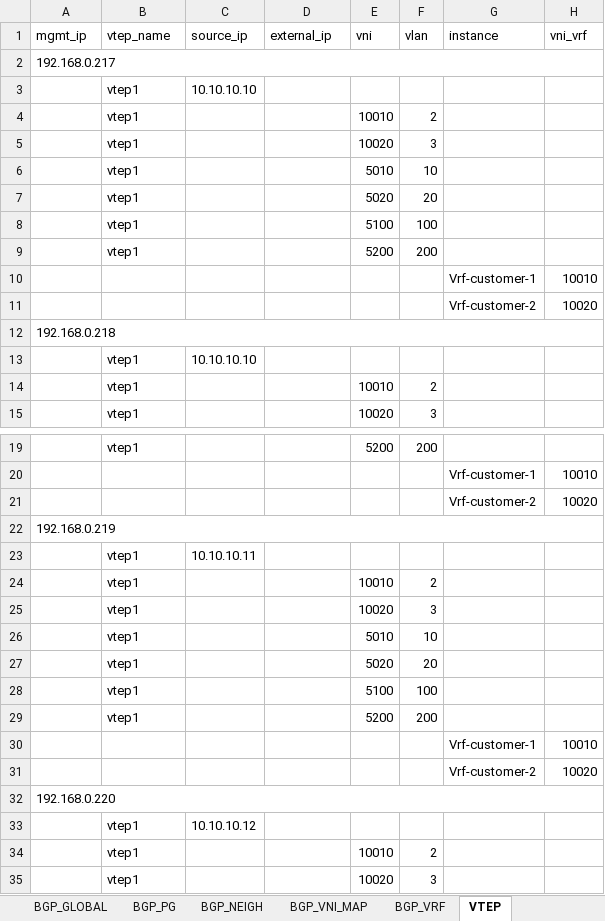
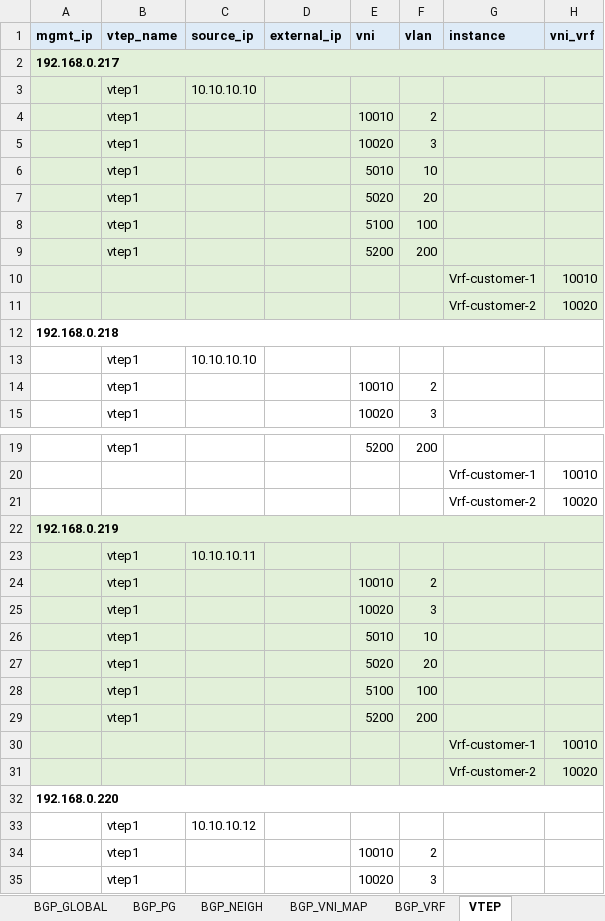
Before and after one commit to gilbertorgit/sonic_dci_api, an Excel workbook: sonic_api/sonic_data.xlsx, sheet VTEP, drawn as a sheet; only a part is shown, gaps mark what is left out; values as stored, in another font and other column widths than the file's, no borders; the diff covers the shown part only; the diff names each change by its address in the sheet, - before the commit and + after, or states it on an @@ line.

```diff
--- a/sonic_api/sonic_data.xlsx (sheet VTEP)
+++ b/sonic_api/sonic_data.xlsx (sheet VTEP)
@@ A1:H1 fill: none → #DEEBF7, bold: off → on @@
-A2:H11 fill: none
+A2:H11 fill: #E2F0D9
-A2 bold: off
+A2 bold: on
-A12 bold: off
+A12 bold: on
-A22:H31 fill: none
+A22:H31 fill: #E2F0D9
-A22 bold: off
+A22 bold: on
-A32 bold: off
+A32 bold: on
```
Also changed, not shown: cell formats elsewhere in this sheet, sheet INTERFACE, sheet BGP_GLOBAL, sheet PORTCHANNEL, sheet BGP_NEIGH, sheet VLAN, sheet BGP_VNI_MAP, 6 more sheets.
